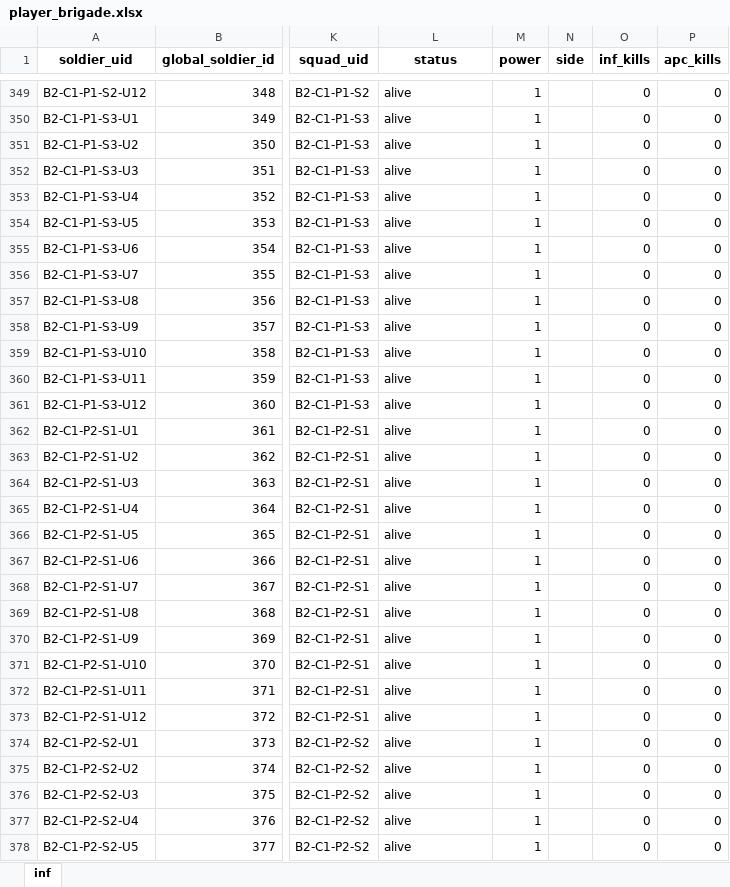
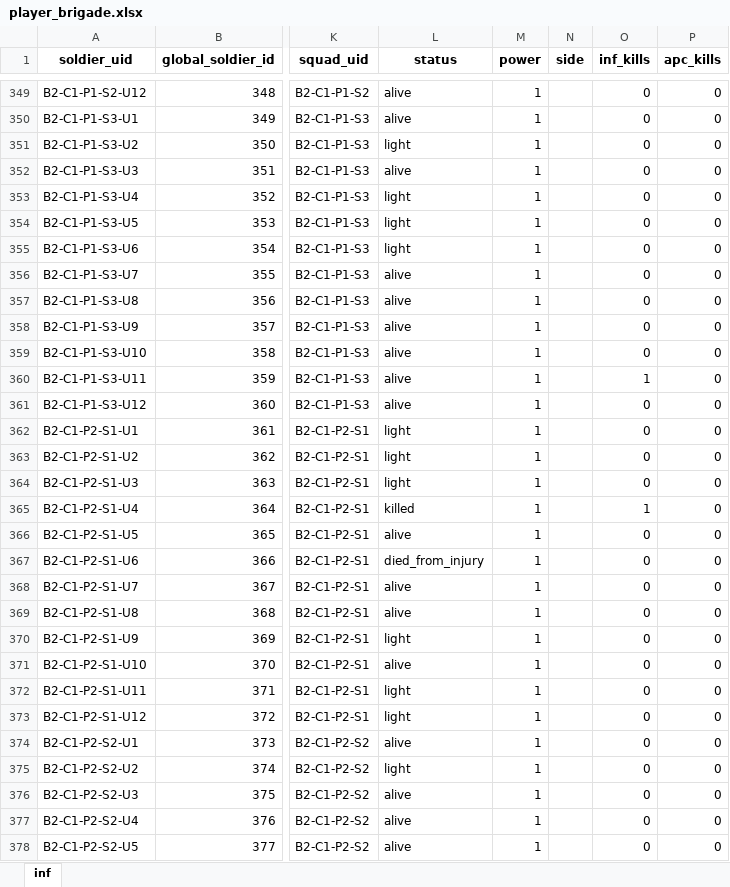
Before and after one commit to Lapidus93/WM_calculations, an Excel workbook: player_brigade.xlsx, sheet inf, drawn as a sheet; only a part is shown, gaps mark what is left out; values as stored, in another font and other column widths than the file's, no borders; the diff covers the shown part only; the diff names each change by its address in the sheet, - before the commit and + after, or states it on an @@ line.

```diff
--- a/player_brigade.xlsx (sheet inf)
+++ b/player_brigade.xlsx (sheet inf)
-L351 (status): alive
+L351 (status): light
-L353:L355 (status): alive
+L353:L355 (status): light
-O360 (inf_kills): 0
+O360 (inf_kills): 1
-L362:L364 (status): alive
+L362:L364 (status): light
-L365 (status): alive
+L365 (status): killed
-O365 (inf_kills): 0
+O365 (inf_kills): 1
-L367 (status): alive
+L367 (status): died_from_injury
-L370 (status): alive
+L370 (status): light
-L372:L373 (status): alive
+L372:L373 (status): light
-L375 (status): alive
+L375 (status): light
```
Also changed, not shown: 133 edited cells elsewhere in this sheet, enemy_brigade.xlsx, tactical_battle_log.xlsx, 2 other files.
